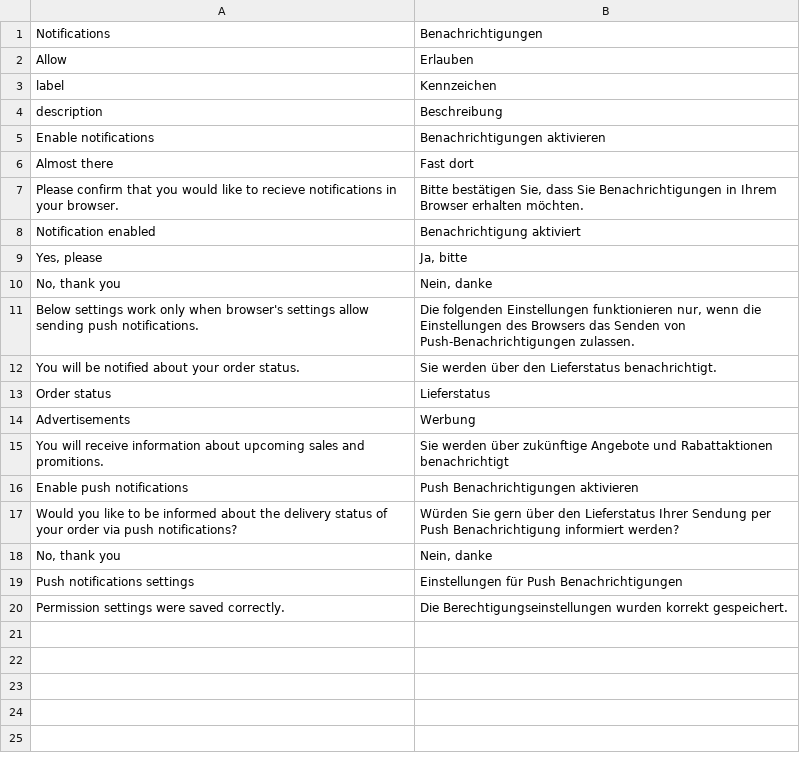
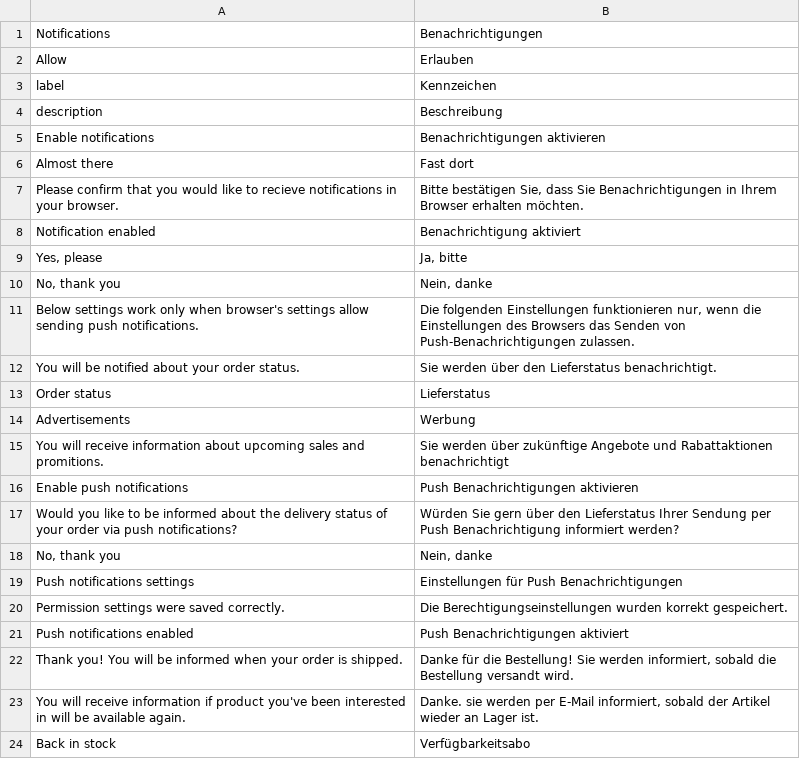
Before and after one commit to magesuite/pwa-notifications, a CSV file: i18n/de_DE.csv, drawn as a sheet; the diff names each change by its address in the sheet, - before the commit and + after, or states it on an @@ line.

Commit message:
Update de_DE.csv

```diff
--- a/i18n/de_DE.csv
+++ b/i18n/de_DE.csv
+row 21: Push notifications enabled | Push Benachrichtigungen aktiviert
+row 22: Thank you! You will be informed when your order is shipped. | Danke für die Bestellung! Sie werden informiert, sobald die Bestellung versandt wird.
+row 23: You will receive information if product you've been interested in will be available again. | Danke. sie werden per E-Mail informiert, sobald der Artikel wieder an Lager ist.
+row 24: Back in stock | Verfügbarkeitsabo
```
